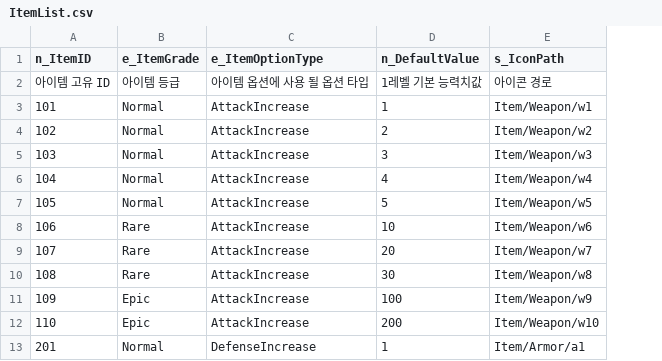
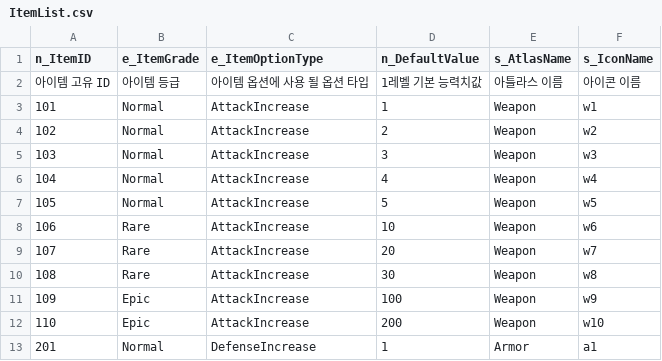
Before and after one commit to Cocoa303/GachaSystem, a CSV file: GachaSystem/Assets/Data/ItemList.csv, drawn as a sheet; only a part is shown; removed rows and columns are numbered as before the commit, all else as after; the diff names each change by its address in the sheet, - before the commit and + after, or states it on an @@ line.

Commit message:
Fix : Atlas 형태로 ItemList.csv 변경
- Atlas를 사용하기 위하여 데이터 시트 형태를 변경
- s_IconPath -> s_IconName 컬럼명 변경
 - 컬럼 내부 요소들을 Atlas 형태에 맞게 수정

```diff
--- a/GachaSystem/Assets/Data/ItemList.csv
+++ b/GachaSystem/Assets/Data/ItemList.csv
-column E (s_IconPath), rows 2-13: 아이콘 경로 | Item/Weapon/w1 | Item/Weapon/w2 | Item/Weapon/w3 | Item/Weapon/w4 | Item/Weapon/w5 | Item/Weapon/w6 | Item/Weapon/w7 | Item/Weapon/w8 | Item/Weapon/w9 | Item/Weapon/w10 | Item/Armor/a1
+column E (s_AtlasName), rows 2-13: 아틀라스 이름 | Weapon | Weapon | Weapon | Weapon | Weapon | Weapon | Weapon | Weapon | Weapon | Weapon | Armor
+column F (s_IconName), rows 2-13: 아이콘 이름 | w1 | w2 | w3 | w4 | w5 | w6 | w7 | w8 | w9 | w10 | a1
```
